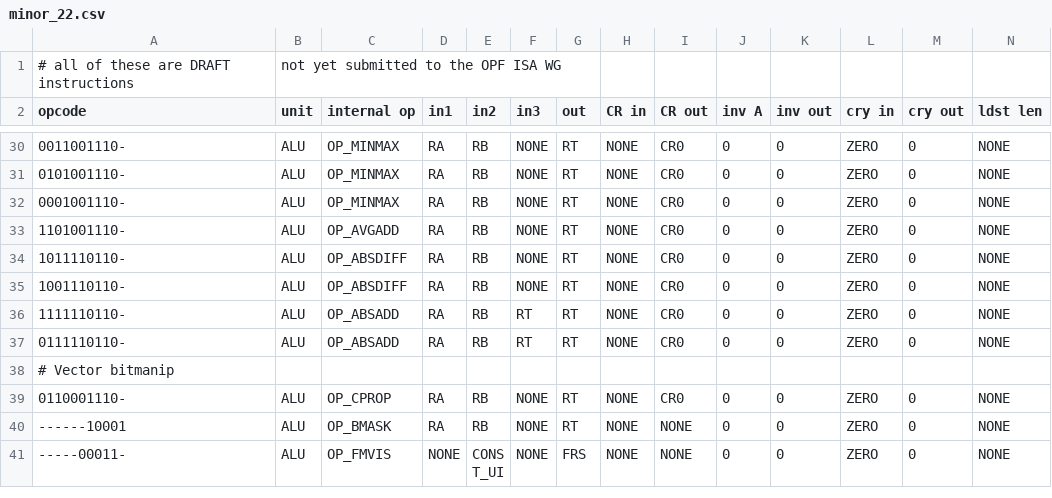
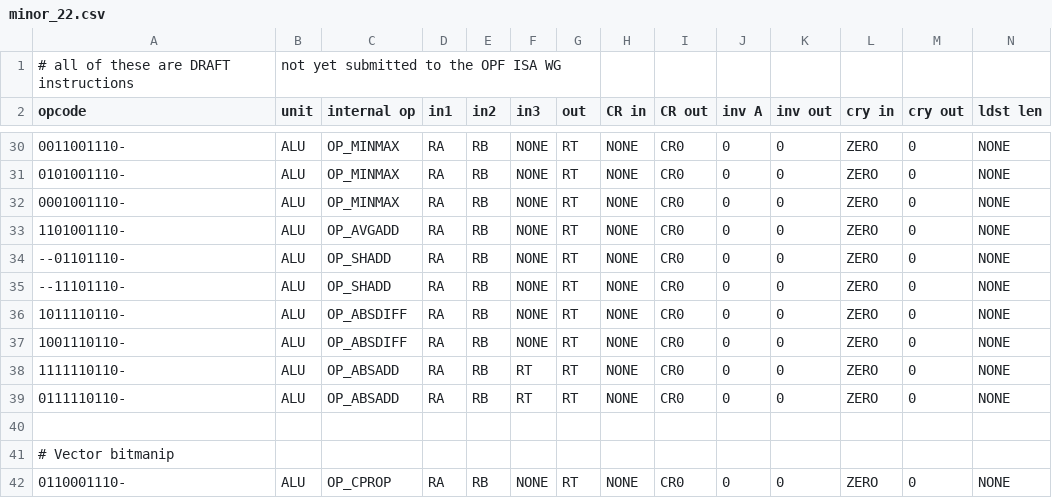
Before and after one commit to Libre-SOC-mirrors/openpower-isa, a CSV file: openpower/isatables/minor_22.csv, drawn as a sheet; only a part is shown, gaps mark what is left out; the shorter side is filled out with more unchanged rows; rows hold the shown columns only; the diff names each change by its address in the sheet, - before the commit and + after, or states it on an @@ line.

Commit message:
minor_4.csv: support shadd/shadduw instructions

```diff
--- a/openpower/isatables/minor_22.csv
+++ b/openpower/isatables/minor_22.csv
+row 34: --01101110- | ALU | OP_SHADD | RA | RB | NONE | RT | NONE | CR0 | 0 | 0 | ZERO | 0 | NONE
+row 35: --11101110- | ALU | OP_SHADD | RA | RB | NONE | RT | NONE | CR0 | 0 | 0 | ZERO | 0 | NONE
+row 40: (empty)
```
Also changed, not shown: 1 other file.
